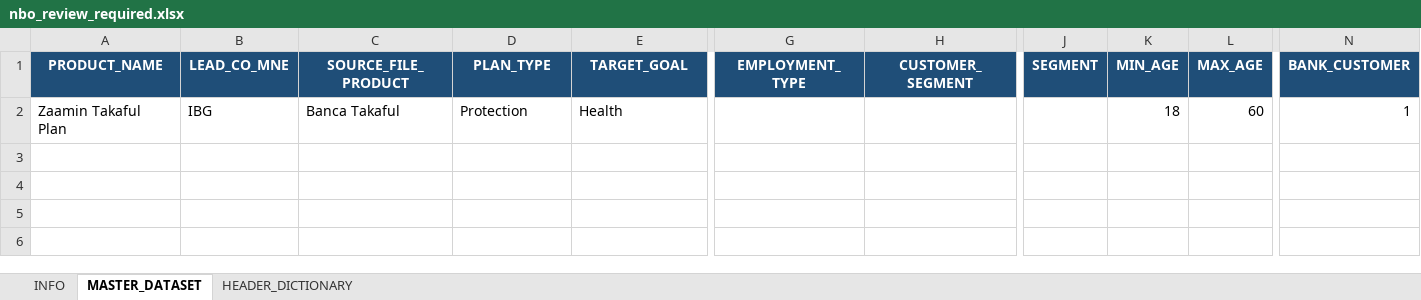
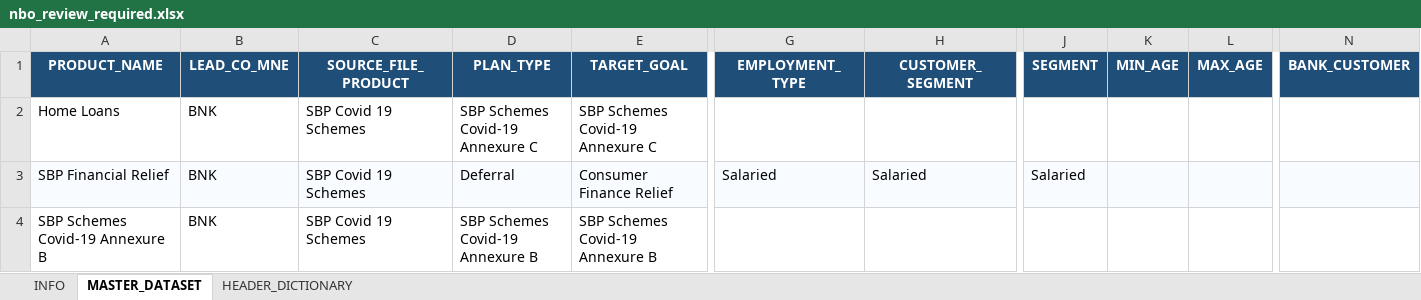
Before and after one commit to talharusman/Data_Extraction, an Excel workbook: output/nbo_review_required.xlsx, sheet MASTER_DATASET, drawn as a sheet; only a part is shown, gaps mark what is left out; values as stored, in another font and other column widths than the file's, no borders; removed rows and columns are numbered as before the commit, all else as after; rows hold the shown columns only; the diff names each change by its address in the sheet, - before the commit and + after, or states it on an @@ line.

```diff
--- a/output/nbo_review_required.xlsx (sheet MASTER_DATASET)
+++ b/output/nbo_review_required.xlsx (sheet MASTER_DATASET)
-row 2: Zaamin Takaful Plan | IBG | Banca Takaful | Protection | Health |  |  |  | 18 | 60 | 1
+row 2: Home Loans | BNK | SBP Covid 19 Schemes | SBP Schemes Covid-19 Annexure C | SBP Schemes Covid-19 Annexure C
+row 3: SBP Financial Relief | BNK | SBP Covid 19 Schemes | Deferral | Consumer Finance Relief | Salaried | Salaried | Salaried
+row 4: SBP Schemes Covid-19 Annexure B | BNK | SBP Covid 19 Schemes | SBP Schemes Covid-19 Annexure B | SBP Schemes Covid-19 Annexure B
```
Also changed, not shown: sheet INFO, output/nbo_master_dataset.xlsx, 9 other files.
